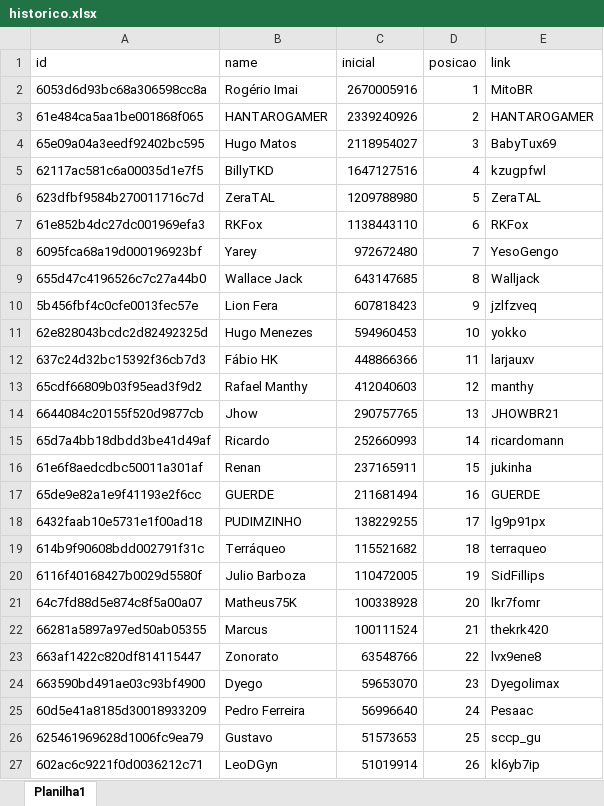
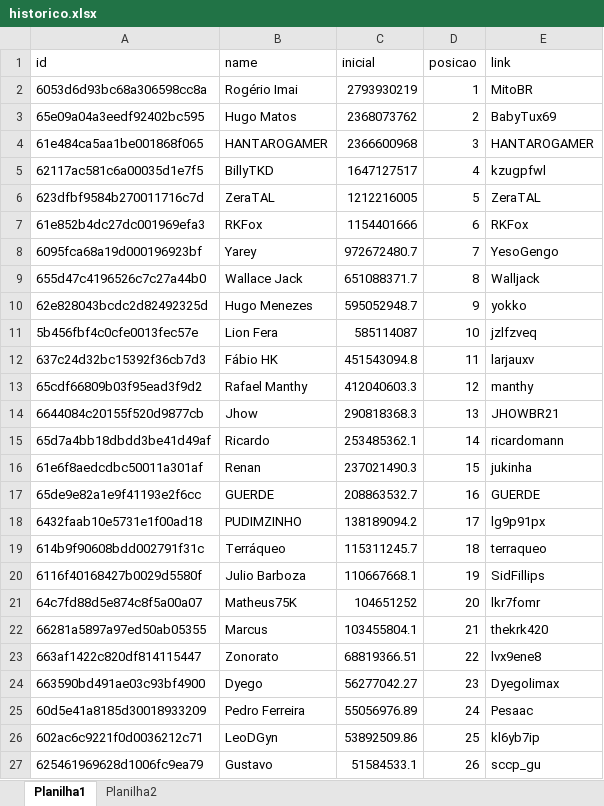
Before and after one commit to rk-fox/rk-fox.github.io, an Excel workbook: historico.xlsx, sheet Planilha1, drawn as a sheet; only a part is shown; values as stored, in another font and other column widths than the file's, no borders; removed rows and columns are numbered as before the commit, all else as after; the diff covers the shown part only; the diff names each change by its address in the sheet, - before the commit and + after, or states it on an @@ line.

Commit message:
Add files via upload

```diff
--- a/historico.xlsx (sheet Planilha1)
+++ b/historico.xlsx (sheet Planilha1)
+sheet tab: Planilha2
-C2 (inicial): 2670005916
+C2 (inicial): 2793930219
-row 3: 61e484ca5aa1be001868f065 | HANTAROGAMER | 2339240926 | 2 | HANTAROGAMER
-C3 (inicial): 2118954027
+C3 (inicial): 2368073762
-D3 (posicao): 3
+D3 (posicao): 2
+row 4: 61e484ca5aa1be001868f065 | HANTAROGAMER | 2366600968 | 3 | HANTAROGAMER
-C5 (inicial): 1647127516
+C5 (inicial): 1647127517
-C6 (inicial): 1209788980
+C6 (inicial): 1212216005
-C7 (inicial): 1138443110
+C7 (inicial): 1154401666
-C8 (inicial): 972672480
+C8 (inicial): 972672480.7
-C9 (inicial): 643147685
+C9 (inicial): 651088371.7
-row 10: 5b456fbf4c0cfe0013fec57e | Lion Fera | 607818423 | 9 | jzlfzveq
-C10 (inicial): 594960453
+C10 (inicial): 595052948.7
-D10 (posicao): 10
+D10 (posicao): 9
+row 11: 5b456fbf4c0cfe0013fec57e | Lion Fera | 585114087 | 10 | jzlfzveq
-C12 (inicial): 448866366
+C12 (inicial): 451543094.8
-C13 (inicial): 412040603
+C13 (inicial): 412040603.3
-C14 (inicial): 290757765
+C14 (inicial): 290818368.3
-C15 (inicial): 252660993
+C15 (inicial): 253485362.1
-C16 (inicial): 237165911
+C16 (inicial): 237021490.3
-C17 (inicial): 211681494
+C17 (inicial): 208863532.7
-C18 (inicial): 138229255
+C18 (inicial): 138189094.2
-C19 (inicial): 115521682
+C19 (inicial): 115311245.7
-C20 (inicial): 110472005
+C20 (inicial): 110667668.1
-C21 (inicial): 100338928
+C21 (inicial): 104651252
-C22 (inicial): 100111524
+C22 (inicial): 103455804.1
-C23 (inicial): 63548766
+C23 (inicial): 68819366.51
-C24 (inicial): 59653070
+C24 (inicial): 56277042.27
-C25 (inicial): 56996640
+C25 (inicial): 55056976.89
-row 26: 625461969628d1006fc9ea79 | Gustavo | 51573653 | 25 | sccp_gu
-C26 (inicial): 51019914
+C26 (inicial): 53892509.86
-D26 (posicao): 26
+D26 (posicao): 25
+row 27: 625461969628d1006fc9ea79 | Gustavo | 51584533.1 | 26 | sccp_gu
```
Also changed, not shown: 1 added row, 1 removed row and 8 edited cells elsewhere in this sheet, charts or pictures.
